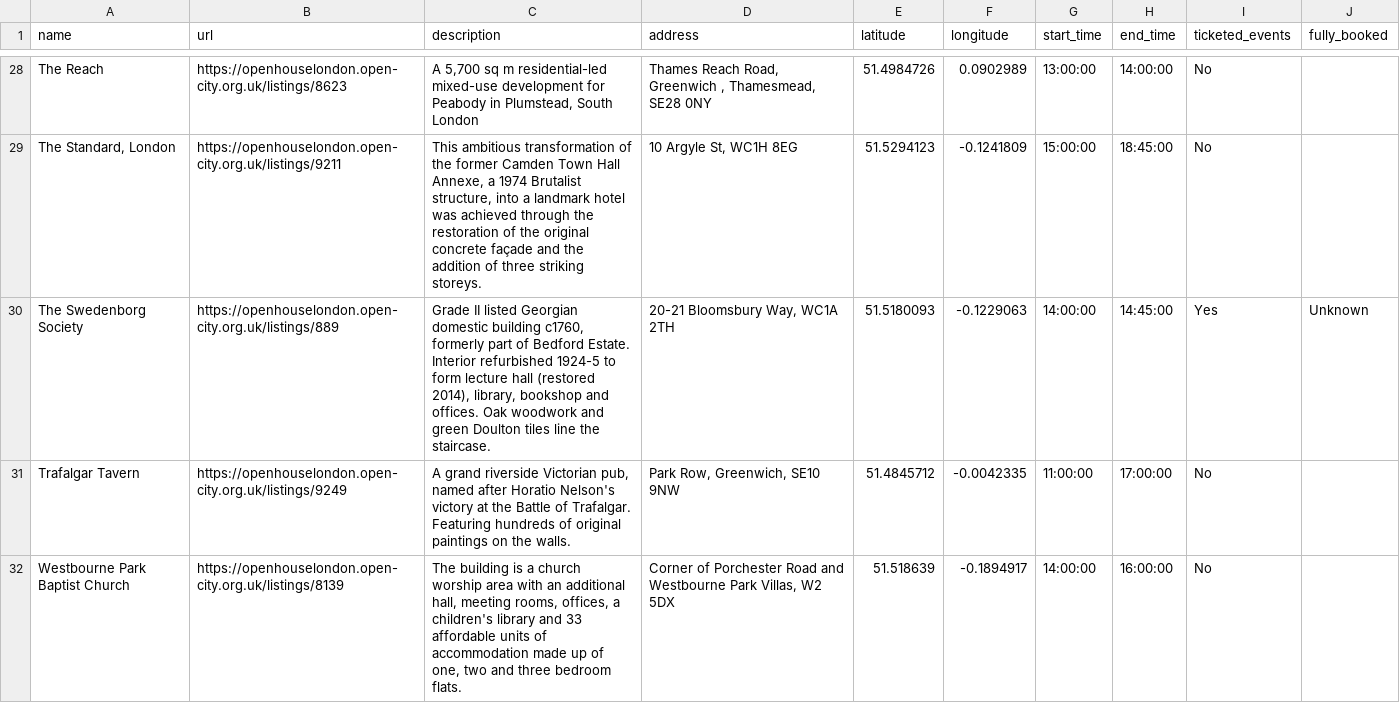
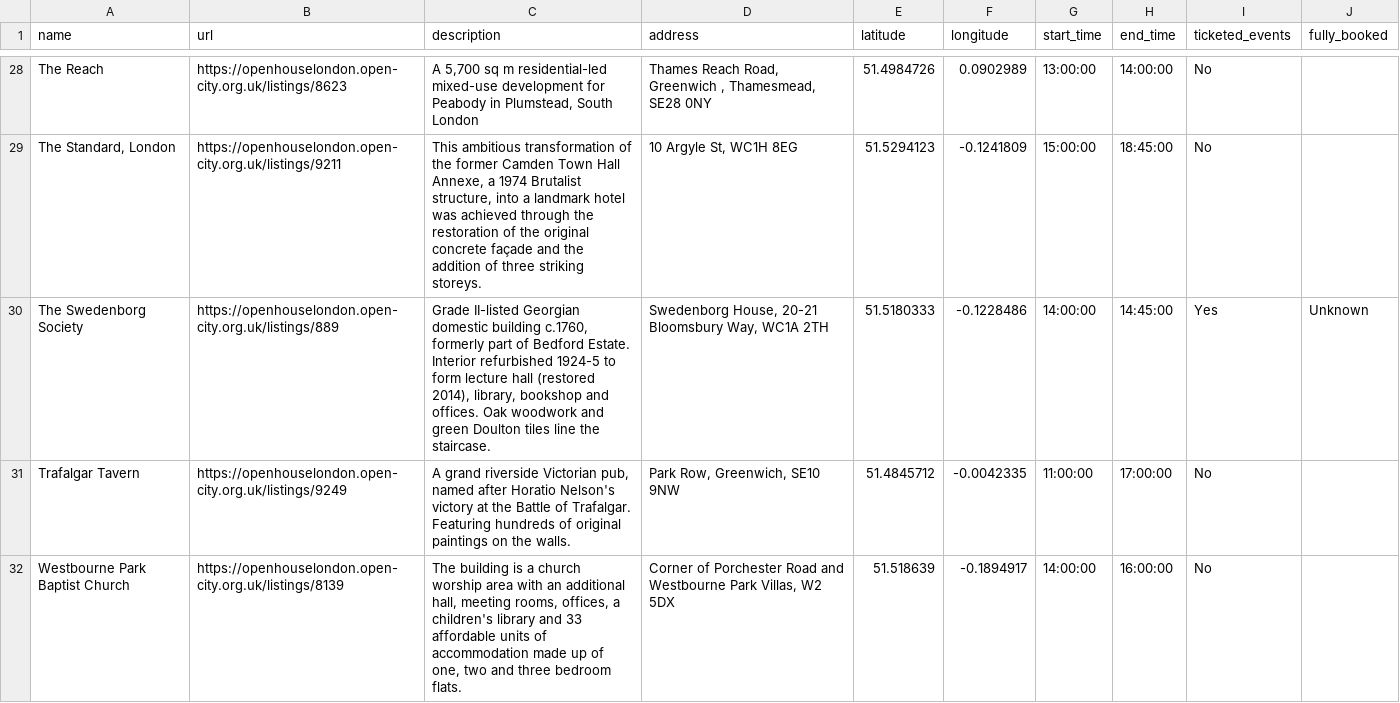
Before and after one commit to infrastructureclub/open-house-london-data, a CSV file: csv/2021/2022-09-07.csv, drawn as a sheet; only a part is shown, gaps mark what is left out.

```diff
--- a/csv/2021/2022-09-07.csv
+++ b/csv/2021/2022-09-07.csv
@@ -30,3 +30,3 @@ The Reach,https://openhouselondon.open-city.org.uk/listings/8623,"A 5,700 sq m r
 "The Standard, London",https://openhouselondon.open-city.org.uk/listings/9211,"This ambitious transformation of the former Camden Town Hall Annexe, a 1974 Brutalist structure, into a landmark hotel was achieved through the restoration of the original concrete façade and the addition of three striking storeys.","10 Argyle St, WC1H 8EG",51.5294123,-0.1241809,15:00:00,18:45:00,No,
-The Swedenborg Society,https://openhouselondon.open-city.org.uk/listings/889,"Grade II listed Georgian domestic building c1760, formerly part of Bedford Estate. Interior refurbished 1924-5 to form lecture hall (restored 2014), library, bookshop and offices. Oak woodwork and green Doulton tiles line the staircase.","20-21 Bloomsbury Way, WC1A 2TH",51.5180093,-0.1229063,14:00:00,14:45:00,Yes,Unknown
+The Swedenborg Society,https://openhouselondon.open-city.org.uk/listings/889,"Grade II-listed Georgian domestic building c.1760, formerly part of Bedford Estate. Interior refurbished 1924-5 to form lecture hall (restored 2014), library, bookshop and offices. Oak woodwork and green Doulton tiles line the staircase.","Swedenborg House, 20-21 Bloomsbury Way, WC1A 2TH",51.5180333,-0.1228486,14:00:00,14:45:00,Yes,Unknown
 Trafalgar Tavern,https://openhouselondon.open-city.org.uk/listings/9249,"A grand riverside Victorian pub, named after Horatio Nelson's victory at the Battle of Trafalgar. Featuring hundreds of original paintings on the walls.","Park Row, Greenwich, SE10 9NW",51.4845712,-0.0042335,11:00:00,17:00:00,No,
```
Also changed, not shown: csv/2021/2022-09-04.csv, csv/2021/2022-09-05.csv, 27 other files.
